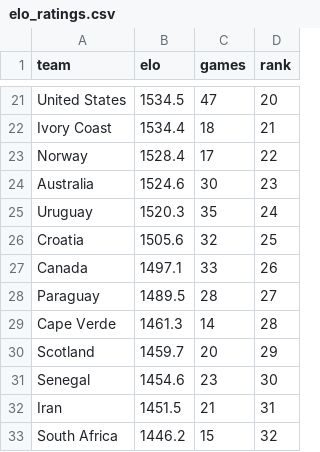
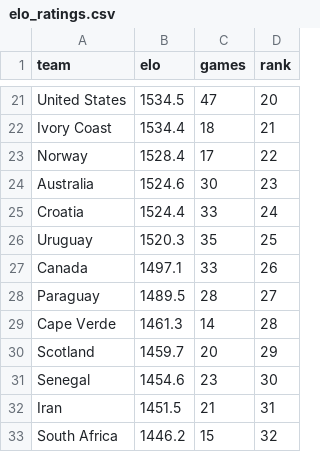
Before and after one commit to mariaob1201/2026wc-analytics, a CSV file: data/processed/elo_ratings.csv, drawn as a sheet; only a part is shown, gaps mark what is left out; the diff covers the shown part only.

```diff
--- a/data/processed/elo_ratings.csv
+++ b/data/processed/elo_ratings.csv
@@ -24,4 +24,4 @@ Norway,1528.4,17,22
 Australia,1524.6,30,23
-Uruguay,1520.3,35,24
-Croatia,1505.6,32,25
+Croatia,1524.4,33,24
+Uruguay,1520.3,35,25
 Canada,1497.1,33,26
```
Also changed, not shown: 5 added rows, 5 removed rows and 14 edited cells elsewhere in this file, data/processed/backtest.csv, data/processed/champion_tracker.csv, 14 other files.
